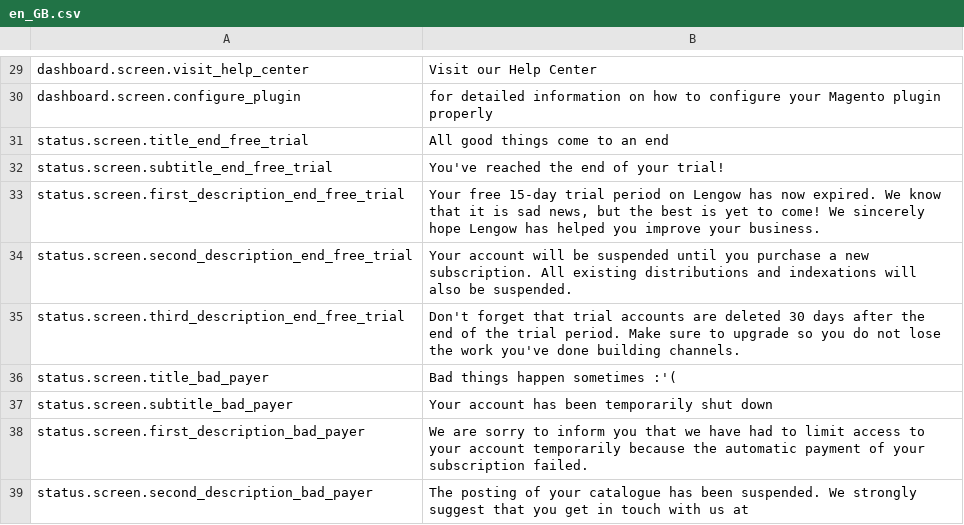
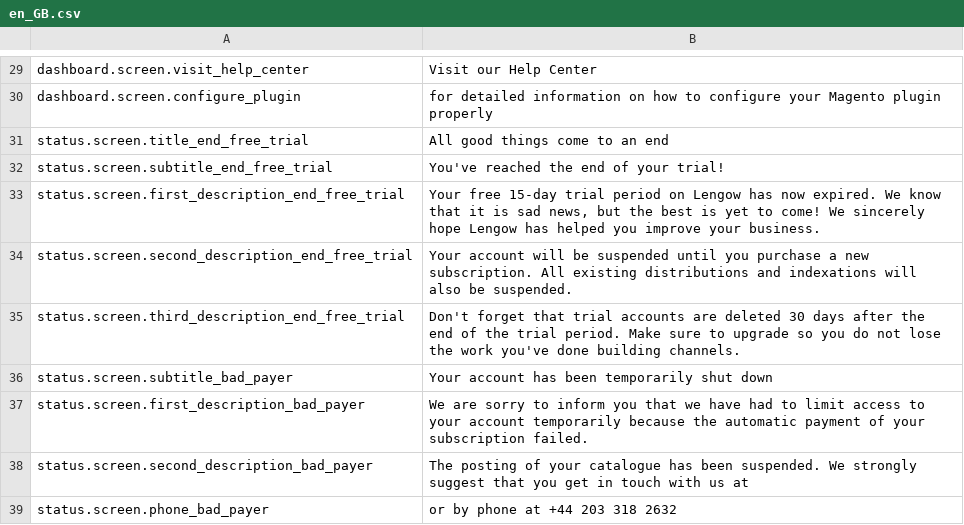
Before and after one commit to lengow/plugin-magento, a CSV file: app/code/community/Lengow/Connector/locale/en_GB.csv, drawn as a sheet; only a part is shown, gaps mark what is left out; the shorter side is filled out with more unchanged rows; the diff names each change by its address in the sheet, - before the commit and + after, or states it on an @@ line.

Commit message:
Change translation for bad payer

```diff
--- a/app/code/community/Lengow/Connector/locale/en_GB.csv
+++ b/app/code/community/Lengow/Connector/locale/en_GB.csv
-row 36: status.screen.title_bad_payer | Bad things happen sometimes :'(
```
Also changed, not shown: app/code/community/Lengow/Connector/etc/checkmd5.csv, 2 other files.
